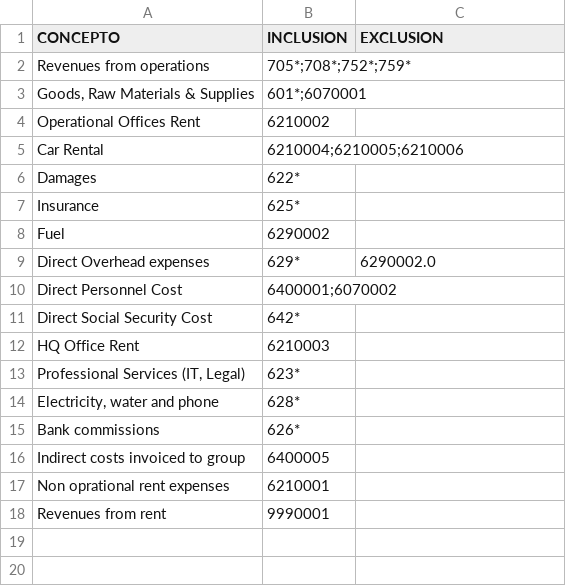
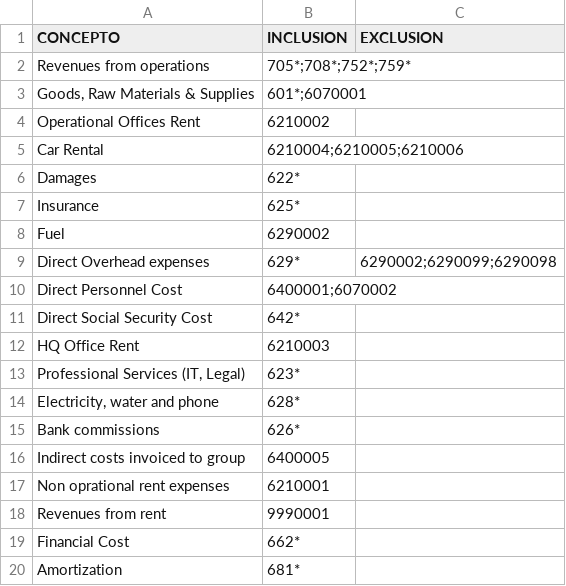
Before and after one commit to jmelendez612/practicasNubita, a CSV file: dbt/seeds/conceptos_base.csv, drawn as a sheet.

```diff
--- a/dbt/seeds/conceptos_base.csv
+++ b/dbt/seeds/conceptos_base.csv
@@ -8,3 +8,3 @@ Insurance,625*,
 Fuel,6290002,
-Direct Overhead expenses,629*,6290002.0
+Direct Overhead expenses,629*,6290002;6290099;6290098
 Direct Personnel Cost,6400001;6070002,
@@ -18 +18,3 @@ Non oprational rent expenses,6210001,
 Revenues from rent,9990001,
+Financial Cost,662*,
+Amortization,681*,
```
Also changed, not shown: 27 other files.
